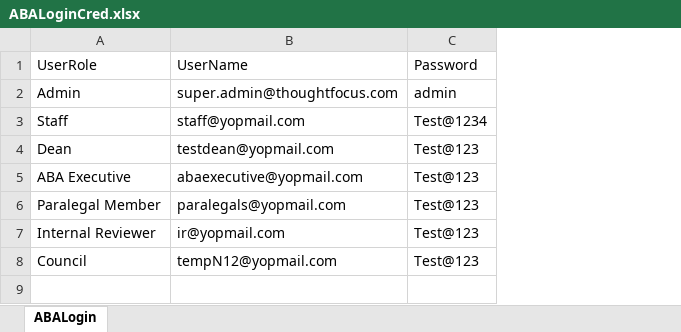
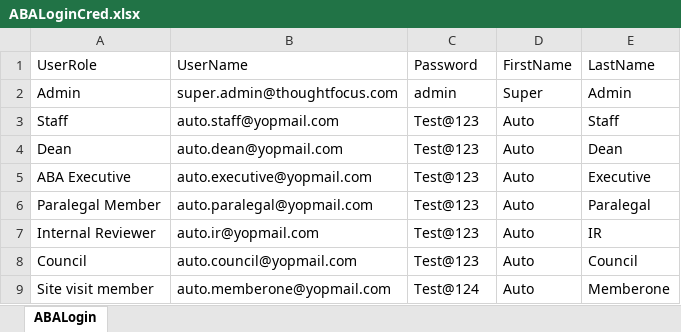
Before and after one commit to prashum2000/SelNG, an Excel workbook: src/main/resources/ABALoginCred.xlsx, sheet ABALogin, drawn as a sheet; values as stored, in another font and other column widths than the file's, no borders; the diff names each change by its address in the sheet, - before the commit and + after, or states it on an @@ line.

```diff
--- a/src/main/resources/ABALoginCred.xlsx (sheet ABALogin)
+++ b/src/main/resources/ABALoginCred.xlsx (sheet ABALogin)
+column D (FirstName), rows 2-8: Super | Auto | Auto | Auto | Auto | Auto | Auto
+column E (LastName), rows 2-8: Admin | Staff | Dean | Executive | Paralegal | IR | Council
-B3 (UserName): staff@yopmail.com
+B3 (UserName): auto.staff@yopmail.com
-C3 (Password): Test@1234
+C3 (Password): Test@123
-B4 (UserName): testdean@yopmail.com
+B4 (UserName): auto.dean@yopmail.com
-B5 (UserName): abaexecutive@yopmail.com
+B5 (UserName): auto.executive@yopmail.com
-B6 (UserName): paralegals@yopmail.com
+B6 (UserName): auto.paralegal@yopmail.com
-B7 (UserName): ir@yopmail.com
+B7 (UserName): auto.ir@yopmail.com
-B8 (UserName): tempN12@yopmail.com
+B8 (UserName): auto.council@yopmail.com
+row 9: Site visit member | auto.memberone@yopmail.com | Test@124 | Auto | Memberone
```
Also changed, not shown: 12 other files.
